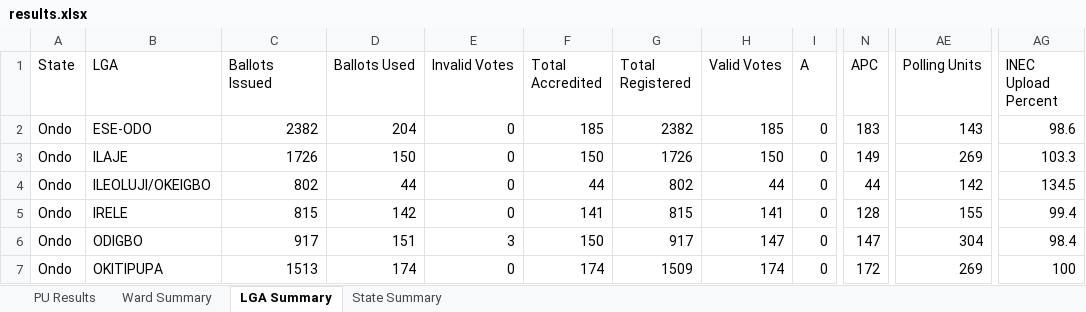
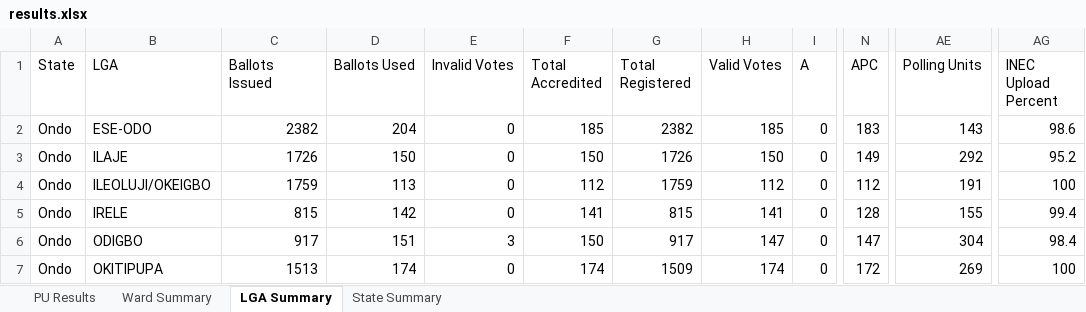
Before and after one commit to africadatawarehouse-netizen/inec-state-pull, an Excel workbook: output/Ondo/results.xlsx, sheet LGA Summary, drawn as a sheet; only a part is shown, gaps mark what is left out; values as stored, in another font and other column widths than the file's, no borders; the diff names each change by its address in the sheet, - before the commit and + after, or states it on an @@ line.

```diff
--- a/output/Ondo/results.xlsx (sheet LGA Summary)
+++ b/output/Ondo/results.xlsx (sheet LGA Summary)
-AE3 (Polling Units): 269
+AE3 (Polling Units): 292
-AG3 (INEC Upload Percent): 103.3
+AG3 (INEC Upload Percent): 95.2
-C4 (Ballots Issued): 802
+C4 (Ballots Issued): 1759
-D4 (Ballots Used): 44
+D4 (Ballots Used): 113
-F4 (Total Accredited): 44
+F4 (Total Accredited): 112
-G4 (Total Registered): 802
+G4 (Total Registered): 1759
-H4 (Valid Votes): 44
+H4 (Valid Votes): 112
-N4 (APC): 44
+N4 (APC): 112
-AE4 (Polling Units): 142
+AE4 (Polling Units): 191
-AG4 (INEC Upload Percent): 134.5
+AG4 (INEC Upload Percent): 100
```
Also changed, not shown: sheet PU Results, sheet Ward Summary, sheet State Summary, output/Ekiti/results.xlsx, output/Kano/results.xlsx, 23 other files.
